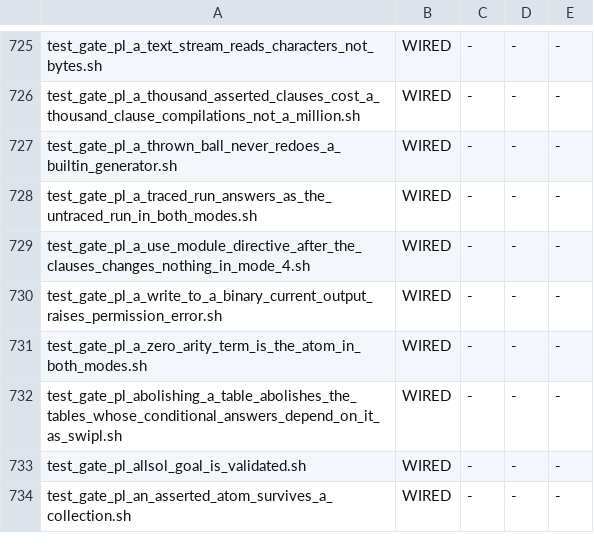
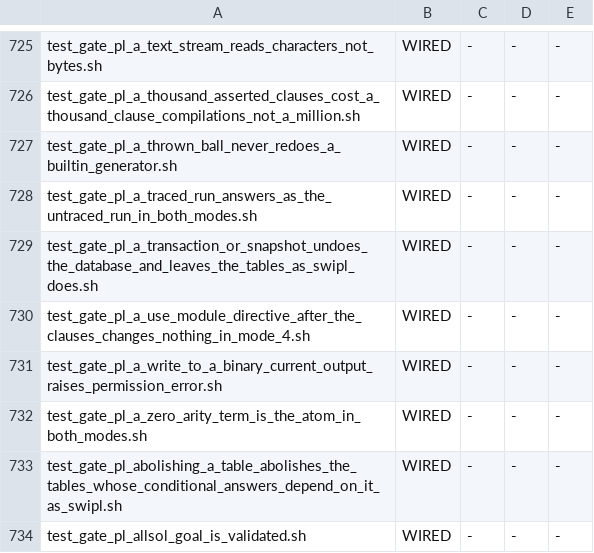
Before and after one commit to snobol4ever/harness, a TSV file: scripts/gate_wiring.tsv, drawn as a sheet; only a part is shown, gaps mark what is left out; the shorter side is filled out with more unchanged rows.

Commit message:
test_gate_pl_a_transaction_or_snapshot_undoes_the_database_and_leaves_the_tables_as_swipl_does.sh: the transaction witness of ARCH-PROLOG-TABLING-IDG.md section 6, both modes equal swipl 9.0.4's cut ref, both FAIL on the tree before (hq_zetas, CEO-1960); wired in the Makefile and gate_wiring.tsv

```diff
--- a/scripts/gate_wiring.tsv
+++ b/scripts/gate_wiring.tsv
@@ -728,2 +728,3 @@ test_gate_pl_a_thrown_ball_never_redoes_a_builtin_generator.sh	WIRED	-	-	-
 test_gate_pl_a_traced_run_answers_as_the_untraced_run_in_both_modes.sh	WIRED	-	-	-
+test_gate_pl_a_transaction_or_snapshot_undoes_the_database_and_leaves_the_tables_as_swipl_does.sh	WIRED	-	-	-
 test_gate_pl_a_use_module_directive_after_the_clauses_changes_nothing_in_mode_4.sh	WIRED	-	-	-
```
Also changed, not shown: 1 other file.
